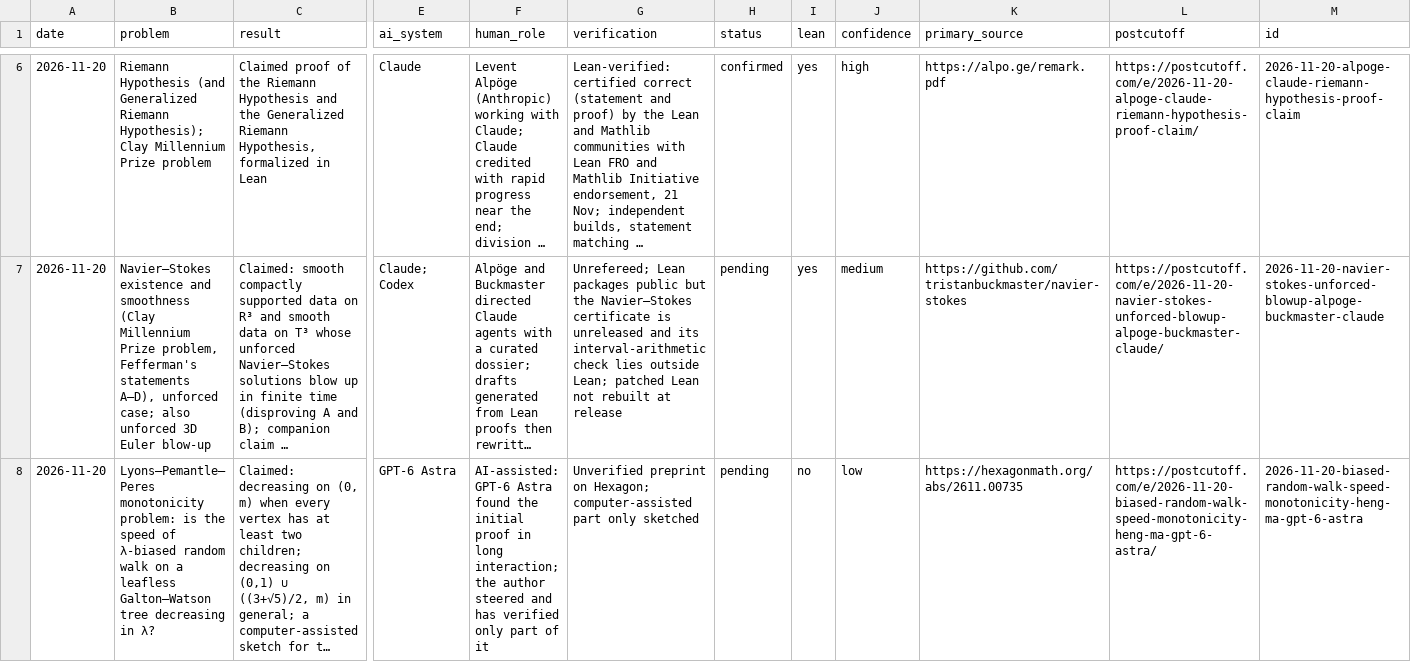
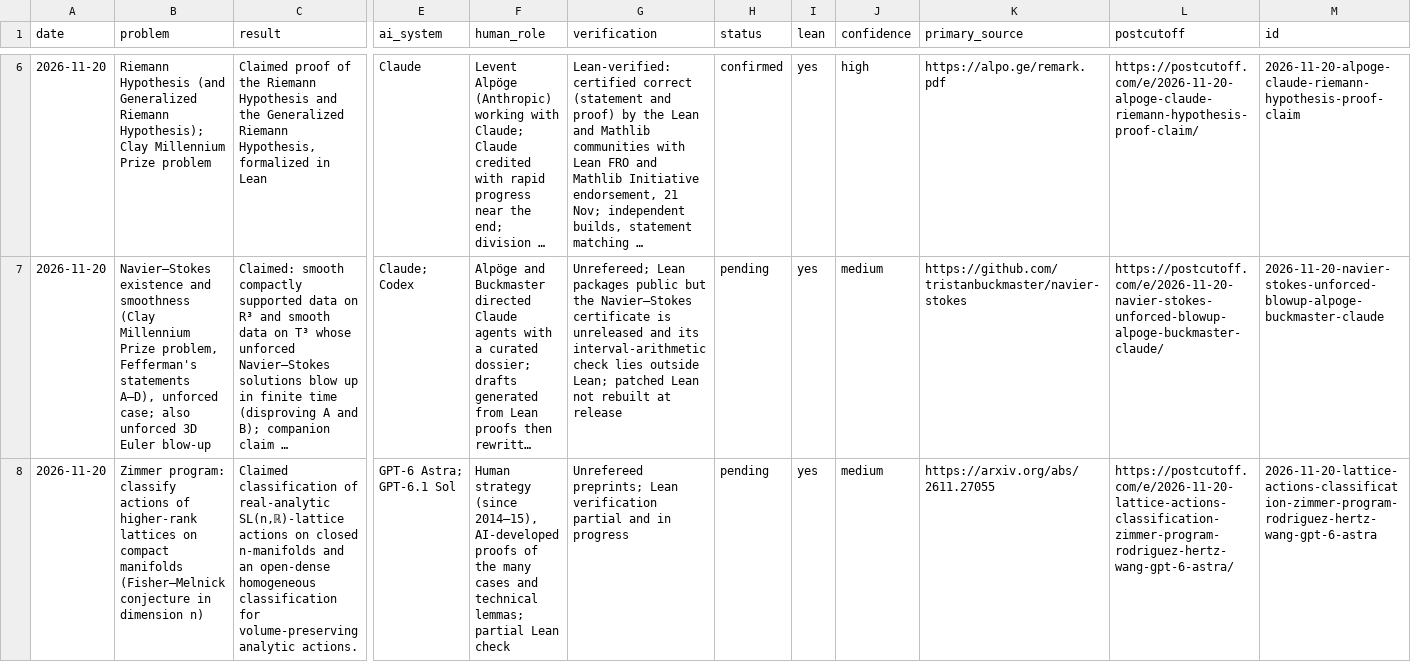
Before and after one commit to icyklop/ai-math-catalogue, a CSV file: catalogue.csv, drawn as a sheet; only a part is shown, gaps mark what is left out; the shorter side is filled out with more unchanged rows; long unchanged cells end in …; rows hold the shown columns only; the diff covers the shown part only; the diff names each change by its address in the sheet, - before the commit and + after, or states it on an @@ line.

Commit message:
Update catalogue: 302 results (2026-11-23)

```diff
--- a/catalogue.csv
+++ b/catalogue.csv
+row 8: 2026-11-20 | Zimmer program: classify actions of higher-rank lattices on compact manifolds (Fisher–Melnick conjecture in dimension n) | Claimed classification of real-analytic SL(n,ℝ)-lattice actions on closed n-manifolds and an open-dense homogeneous classification for volume-preserving analytic actions. | GPT-6 Astra; GPT-6.1 Sol | Human strategy (since 2014–15), AI-developed proofs of the many cases and technical lemmas; partial Lean check | Unrefereed preprints; Lean verification partial and in progress | pending | yes | medium | https://arxiv.org/abs/2611.27055 | https://postcutoff.com/e/2026-11-20-lattice-actions-classification-zimmer-program-rodriguez-hertz-wang-gpt-6-astra/ | 2026-11-20-lattice-actions-classification-zimmer-program-rodriguez-hertz-wang-gpt-6-astra
```
Also changed, not shown: 3 added rows elsewhere in this file, 2 other files.
